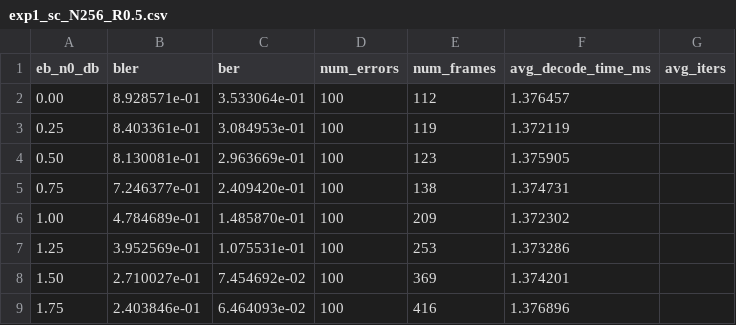
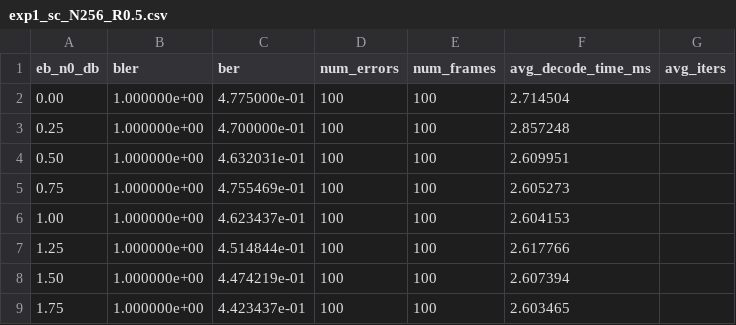
Before and after one commit to shunshun-521/USTC-Compression-Information-Theory, a CSV file: polar_codes/results/exp1_sc_N256_R0.5.csv, drawn as a sheet; only a part is shown; the diff covers the shown part only.

```diff
--- a/polar_codes/results/exp1_sc_N256_R0.5.csv
+++ b/polar_codes/results/exp1_sc_N256_R0.5.csv
@@ -1,9 +1,9 @@
 eb_n0_db,bler,ber,num_errors,num_frames,avg_decode_time_ms,avg_iters
-0.00,8.928571e-01,3.533064e-01,100,112,1.376457,
-0.25,8.403361e-01,3.084953e-01,100,119,1.372119,
-0.50,8.130081e-01,2.963669e-01,100,123,1.375905,
-0.75,7.246377e-01,2.409420e-01,100,138,1.374731,
-1.00,4.784689e-01,1.485870e-01,100,209,1.372302,
-1.25,3.952569e-01,1.075531e-01,100,253,1.373286,
-1.50,2.710027e-01,7.454692e-02,100,369,1.374201,
-1.75,2.403846e-01,6.464093e-02,100,416,1.376896,
+0.00,1.000000e+00,4.775000e-01,100,100,2.714504,
+0.25,1.000000e+00,4.700000e-01,100,100,2.857248,
+0.50,1.000000e+00,4.632031e-01,100,100,2.609951,
+0.75,1.000000e+00,4.755469e-01,100,100,2.605273,
+1.00,1.000000e+00,4.623437e-01,100,100,2.604153,
+1.25,1.000000e+00,4.514844e-01,100,100,2.617766,
+1.50,1.000000e+00,4.474219e-01,100,100,2.607394,
+1.75,1.000000e+00,4.423437e-01,100,100,2.603465,
```
Also changed, not shown: 62 edited cells elsewhere in this file, 30 other files.
